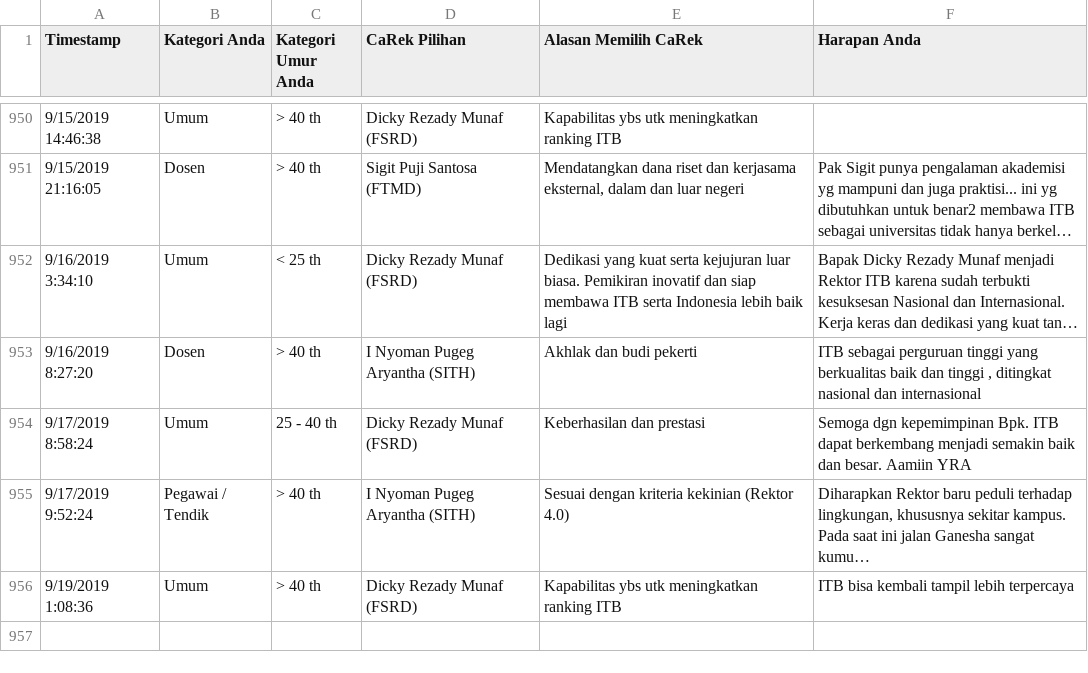
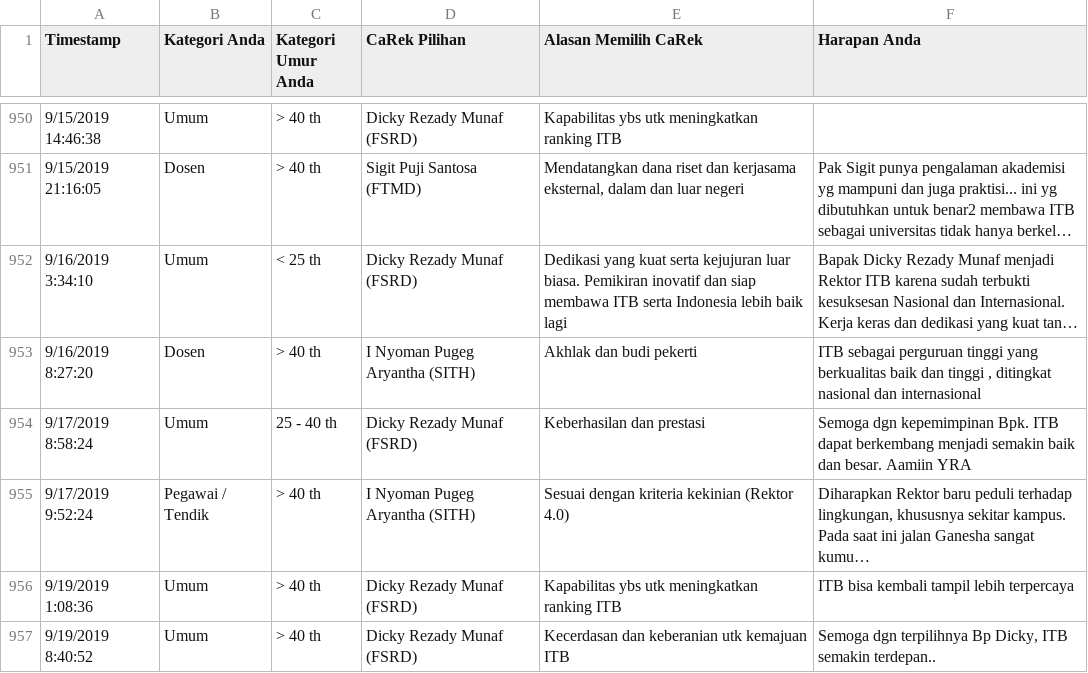
Before and after one commit to eueung/pilrek, a CSV file: pilrek.csv, drawn as a sheet; only a part is shown, gaps mark what is left out; long unchanged cells end in …; the diff names each change by its address in the sheet, - before the commit and + after, or states it on an @@ line.

```diff
--- a/pilrek.csv
+++ b/pilrek.csv
+row 957: 9/19/2019 8:40:52 | Umum | > 40 th | Dicky Rezady Munaf (FSRD) | Kecerdasan dan keberanian utk kemajuan ITB | Semoga dgn terpilihnya Bp Dicky, ITB semakin terdepan..
```
Also changed, not shown: pilrek-anon.csv.
